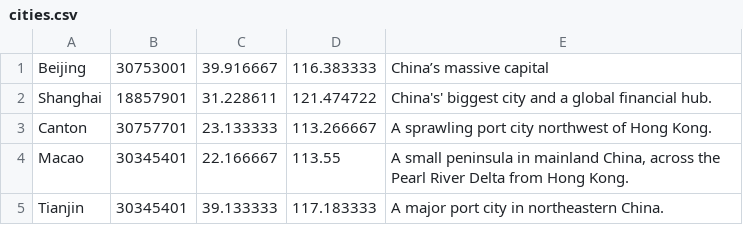
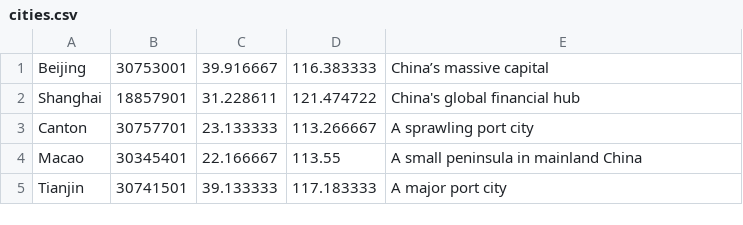
Before and after one commit to christian-acuna/lens-of-china-swift, a CSV file: old-China-photos/cities.csv, drawn as a sheet.

Commit message:
updated cities and record with correct tianjin geolocaition

```diff
--- a/old-China-photos/cities.csv
+++ b/old-China-photos/cities.csv
@@ -1,5 +1,5 @@
 Beijing,30753001,39.916667,116.383333,"China’s massive capital"
-Shanghai,18857901,31.228611,121.474722,"China's' biggest city and a global financial hub."
-Canton,30757701,23.133333,113.266667,"A sprawling port city northwest of Hong Kong."
-Macao,30345401,22.166667,113.55,"A small peninsula in mainland China, across the Pearl River Delta from Hong Kong."
-Tianjin,30345401,39.133333,117.183333,"A major port city in northeastern China."
+Shanghai,18857901,31.228611,121.474722,"China's global financial hub"
+Canton,30757701,23.133333,113.266667,"A sprawling port city"
+Macao,30345401,22.166667,113.55,"A small peninsula in mainland China"
+Tianjin,30741501,39.133333,117.183333,"A major port city"
```
Also changed, not shown: record.csv, 1 other file.
